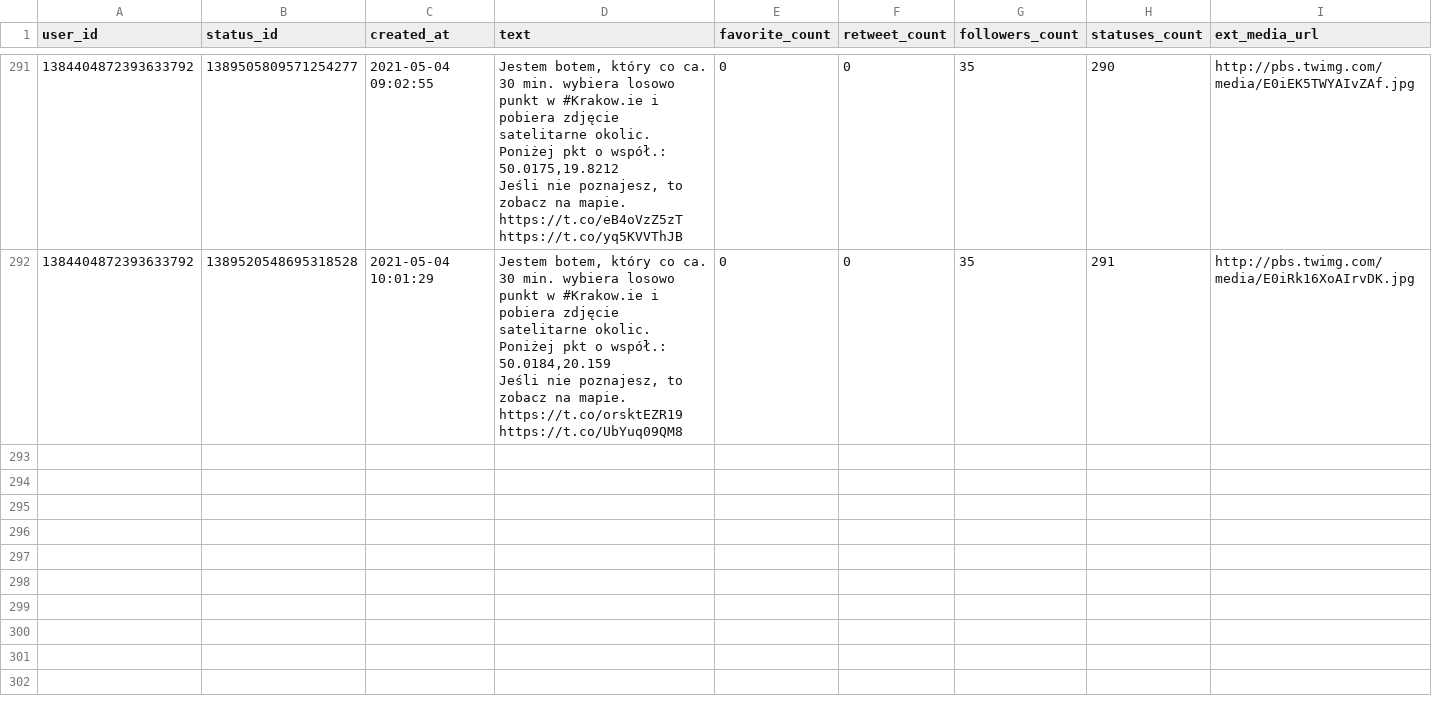
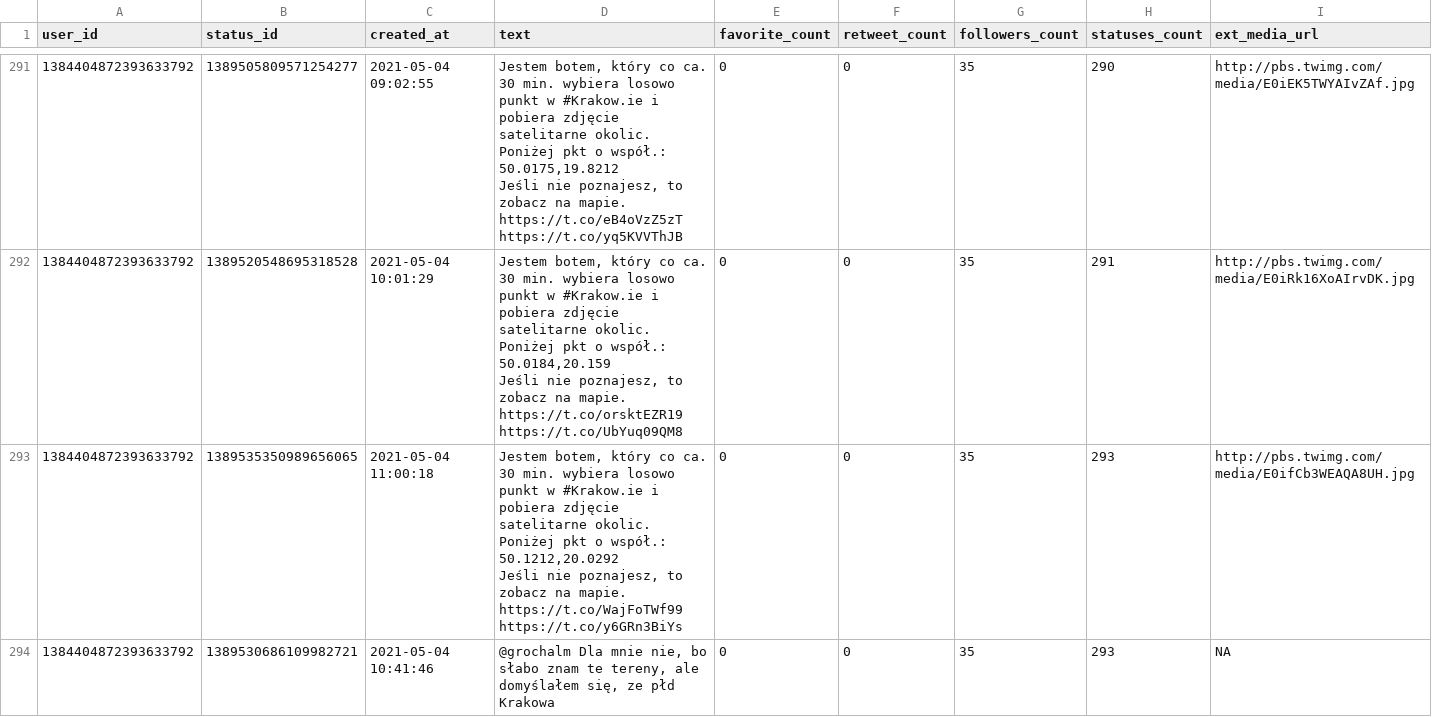
Before and after one commit to sms1962/BotKrakow, a CSV file: data/archiwum_twitow.csv, drawn as a sheet; only a part is shown, gaps mark what is left out; ↵ is a line break in a cell; the diff names each change by its address in the sheet, - before the commit and + after, or states it on an @@ line.

Commit message:
Zapisanie nowych twitow

```diff
--- a/data/archiwum_twitow.csv
+++ b/data/archiwum_twitow.csv
+row 293: 1384404872393633792 | 1389535350989656065 | 2021-05-04 11:00:18 | Jestem botem, który co ca. 30 min. wybiera losowo punkt w #Krakow.ie i pobiera zdjęcie satelitarne okolic. Poniżej pkt o współ.: 50.1212,20.0292 ↵ Jeśli nie poznajesz, to zobacz na mapie. https://t.co/WajFoTWf99 https://t.co/y6GRn3BiYs | 0 | 0 | 35 | 293 | http://pbs.twimg.com/media/E0ifCb3WEAQA8UH.jpg
+row 294: 1384404872393633792 | 1389530686109982721 | 2021-05-04 10:41:46 | @grochalm Dla mnie nie, bo słabo znam te tereny, ale domyślałem się, ze płd Krakowa | 0 | 0 | 35 | 293 | NA
```
Also changed, not shown: 1 other file.
